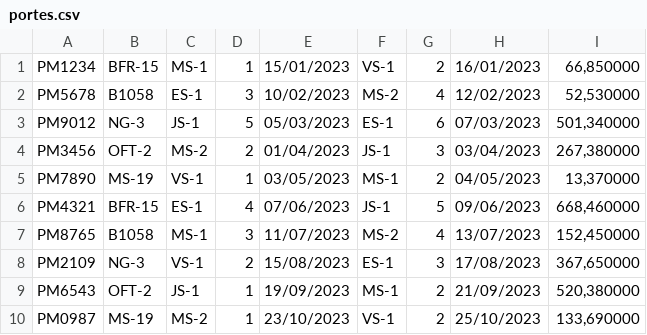
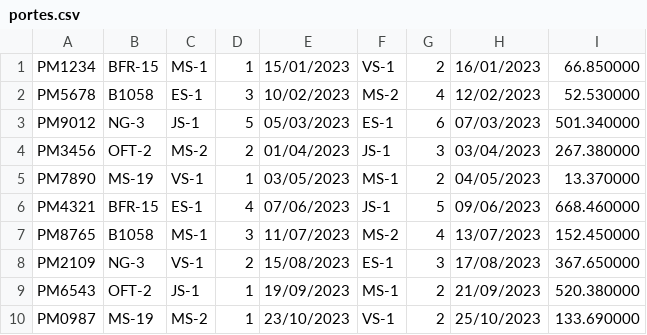
Before and after one commit to RAUl572/Practica-TP, a CSV file: portes.csv, drawn as a sheet.

```diff
--- a/portes.csv
+++ b/portes.csv
@@ -1,10 +1,10 @@
-PM1234;BFR-15;MS-1;1;15/01/2023;VS-1;2;16/01/2023;66,850000
-PM5678;B1058;ES-1;3;10/02/2023;MS-2;4;12/02/2023;52,530000
-PM9012;NG-3;JS-1;5;05/03/2023;ES-1;6;07/03/2023;501,340000
-PM3456;OFT-2;MS-2;2;01/04/2023;JS-1;3;03/04/2023;267,380000
-PM7890;MS-19;VS-1;1;03/05/2023;MS-1;2;04/05/2023;13,370000
-PM4321;BFR-15;ES-1;4;07/06/2023;JS-1;5;09/06/2023;668,460000
-PM8765;B1058;MS-1;3;11/07/2023;MS-2;4;13/07/2023;152,450000
-PM2109;NG-3;VS-1;2;15/08/2023;ES-1;3;17/08/2023;367,650000
-PM6543;OFT-2;JS-1;1;19/09/2023;MS-1;2;21/09/2023;520,380000
-PM0987;MS-19;MS-2;1;23/10/2023;VS-1;2;25/10/2023;133,690000
+PM1234;BFR-15;MS-1;1;15/01/2023;VS-1;2;16/01/2023;66.850000
+PM5678;B1058;ES-1;3;10/02/2023;MS-2;4;12/02/2023;52.530000
+PM9012;NG-3;JS-1;5;05/03/2023;ES-1;6;07/03/2023;501.340000
+PM3456;OFT-2;MS-2;2;01/04/2023;JS-1;3;03/04/2023;267.380000
+PM7890;MS-19;VS-1;1;03/05/2023;MS-1;2;04/05/2023;13.370000
+PM4321;BFR-15;ES-1;4;07/06/2023;JS-1;5;09/06/2023;668.460000
+PM8765;B1058;MS-1;3;11/07/2023;MS-2;4;13/07/2023;152.450000
+PM2109;NG-3;VS-1;2;15/08/2023;ES-1;3;17/08/2023;367.650000
+PM6543;OFT-2;JS-1;1;19/09/2023;MS-1;2;21/09/2023;520.380000
+PM0987;MS-19;MS-2;1;23/10/2023;VS-1;2;25/10/2023;133.690000
```
Also changed, not shown: 4 other files.
